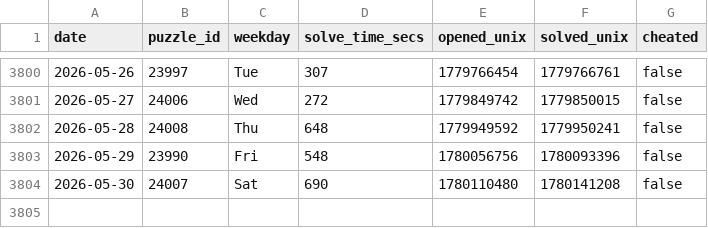
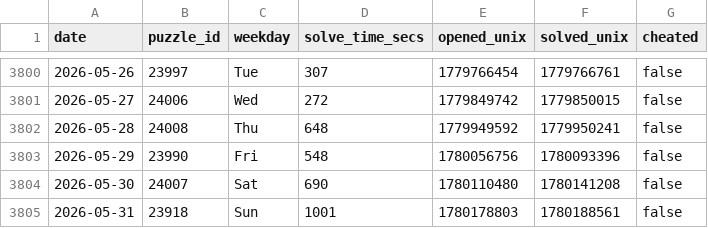
Before and after one commit to samleitermann/NYTCrosswordScraper, a CSV file: data.csv, drawn as a sheet; only a part is shown, gaps mark what is left out; the diff names each change by its address in the sheet, - before the commit and + after, or states it on an @@ line.

```diff
--- a/data.csv
+++ b/data.csv
+row 3805: 2026-05-31 | 23918 | Sun | 1001 | 1780178803 | 1780188561 | false
```
Also changed, not shown: 2 other files.
